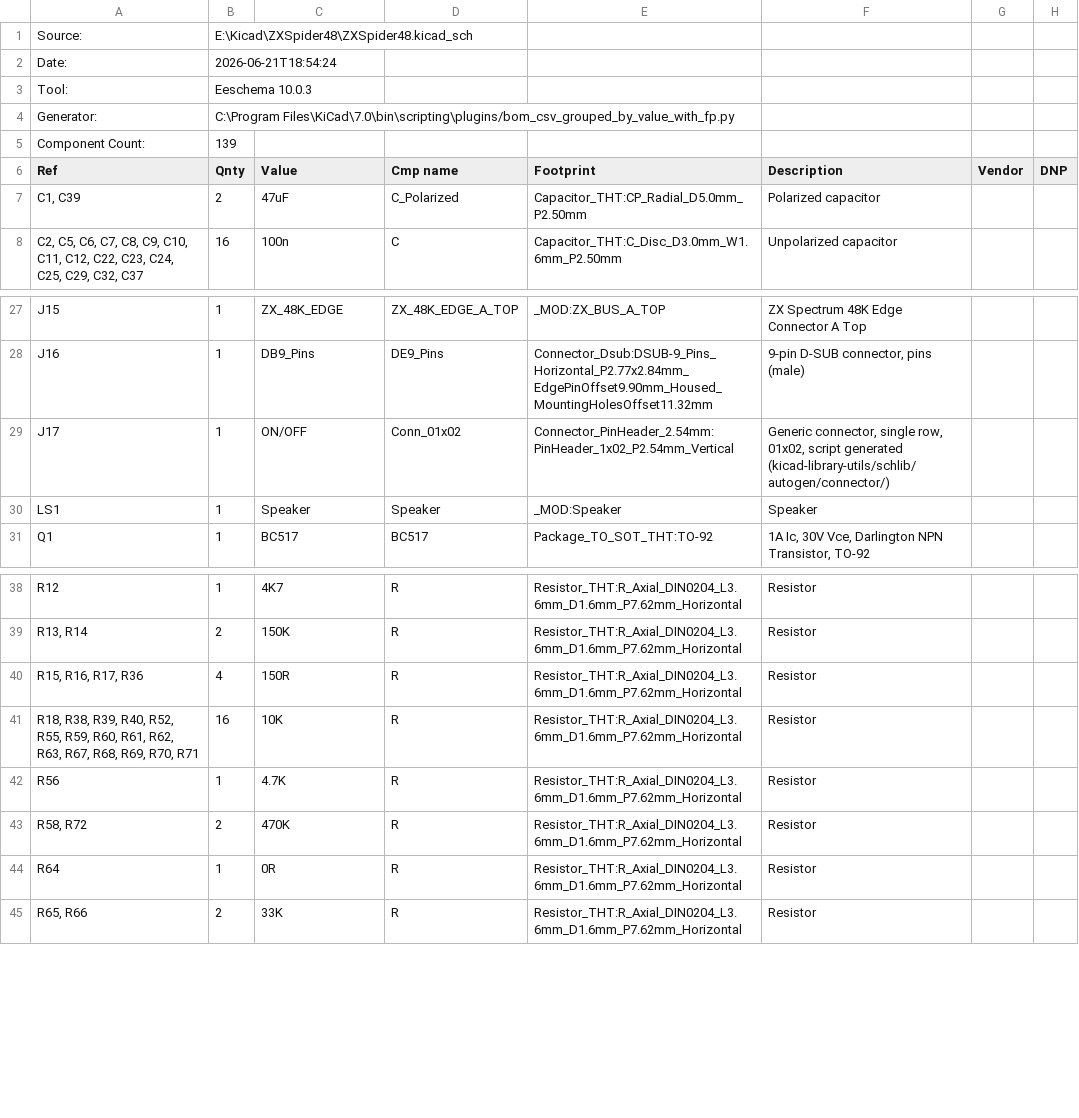
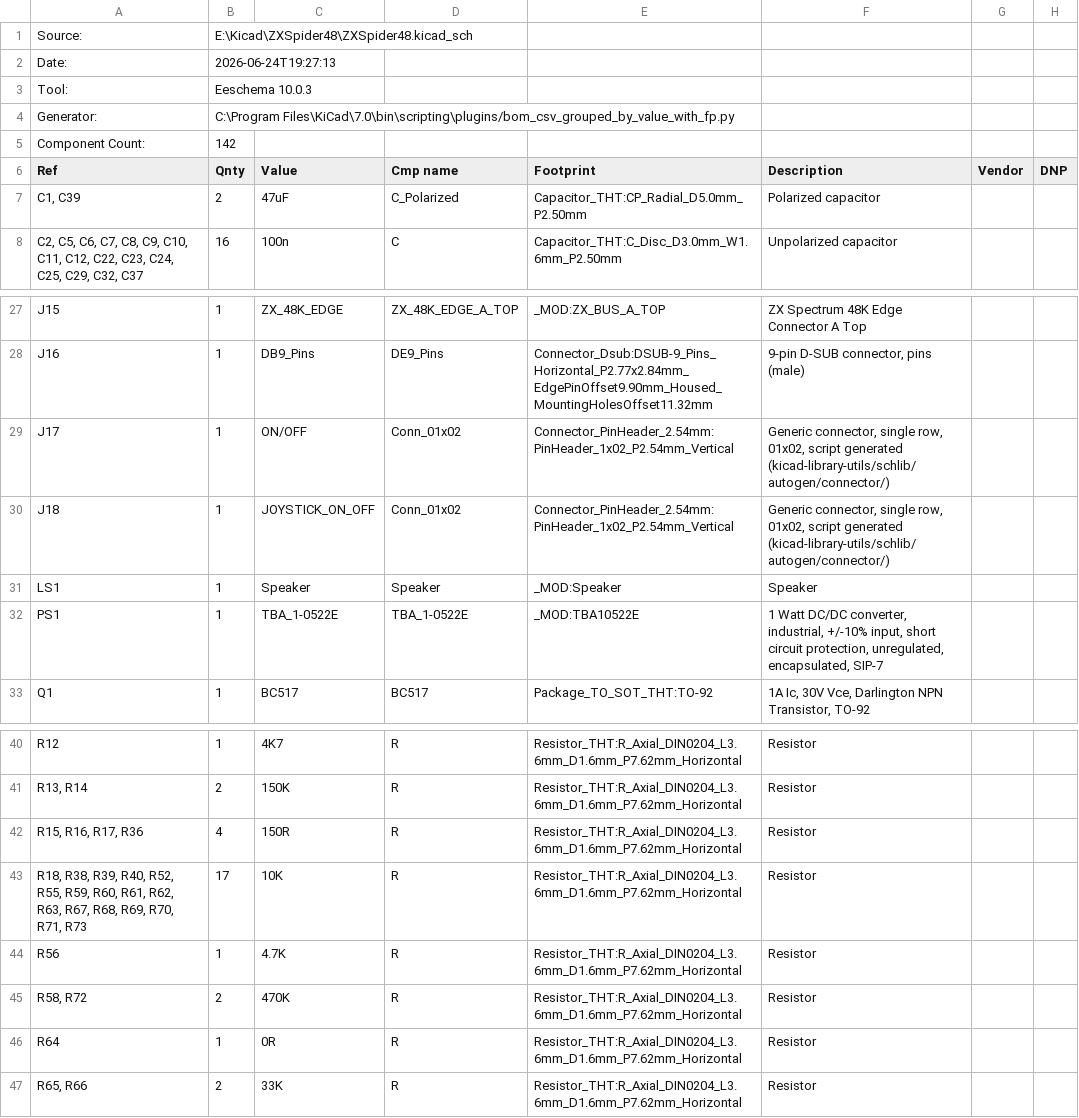
Before and after one commit to liveboxandy/ZX-Spider-48K-LBA, a CSV file: ZXSpider48.csv, drawn as a sheet; only a part is shown, gaps mark what is left out.

Commit message:
Add files via upload
Added optional +/-12V for IF2 Serial support. Only fit if required.
Added jumper J18 to enable/disable Joystick interface ( fitted to enable, remove to disable).

```diff
--- a/ZXSpider48.csv
+++ b/ZXSpider48.csv
@@ -1,6 +1,6 @@
 "Source:","E:\Kicad\ZXSpider48\ZXSpider48.kicad_sch"
-"Date:","2026-06-21T18:54:24"
+"Date:","2026-06-24T19:27:13"
 "Tool:","Eeschema 10.0.3"
 "Generator:","C:\Program Files\KiCad\7.0\bin\scripting\plugins/bom_csv_grouped_by_value_with_fp.py"
-"Component Count:","139"
+"Component Count:","142"
 "Ref","Qnty","Value","Cmp name","Footprint","Description","Vendor","DNP"
@@ -29,3 +29,5 @@
 "J17","1","ON/OFF","Conn_01x02","Connector_PinHeader_2.54mm:PinHeader_1x02_P2.54mm_Vertical","Generic connector, single row, 01x02, script generated (kicad-library-utils/schlib/autogen/connector/)","",""
+"J18","1","JOYSTICK_ON_OFF","Conn_01x02","Connector_PinHeader_2.54mm:PinHeader_1x02_P2.54mm_Vertical","Generic connector, single row, 01x02, script generated (kicad-library-utils/schlib/autogen/connector/)","",""
 "LS1","1","Speaker","Speaker","_MOD:Speaker","Speaker","",""
+"PS1","1","TBA_1-0522E","TBA_1-0522E","_MOD:TBA10522E","1 Watt DC/DC converter, industrial, +/-10% input, short circuit protection, unregulated, encapsulated, SIP-7","",""
 "Q1","1","BC517","BC517","Package_TO_SOT_THT:TO-92","1A Ic, 30V Vce, Darlington NPN Transistor, TO-92","",""
@@ -40,3 +42,3 @@
 "R15, R16, R17, R36","4","150R","R","Resistor_THT:R_Axial_DIN0204_L3.6mm_D1.6mm_P7.62mm_Horizontal","Resistor","",""
-"R18, R38, R39, R40, R52, R55, R59, R60, R61, R62, R63, R67, R68, R69, R70, R71","16","10K","R","Resistor_THT:R_Axial_DIN0204_L3.6mm_D1.6mm_P7.62mm_Horizontal","Resistor","",""
+"R18, R38, R39, R40, R52, R55, R59, R60, R61, R62, R63, R67, R68, R69, R70, R71, R73","17","10K","R","Resistor_THT:R_Axial_DIN0204_L3.6mm_D1.6mm_P7.62mm_Horizontal","Resistor","",""
 "R56","1","4.7K","R","Resistor_THT:R_Axial_DIN0204_L3.6mm_D1.6mm_P7.62mm_Horizontal","Resistor","",""
```
Also changed, not shown: 33 other files.
